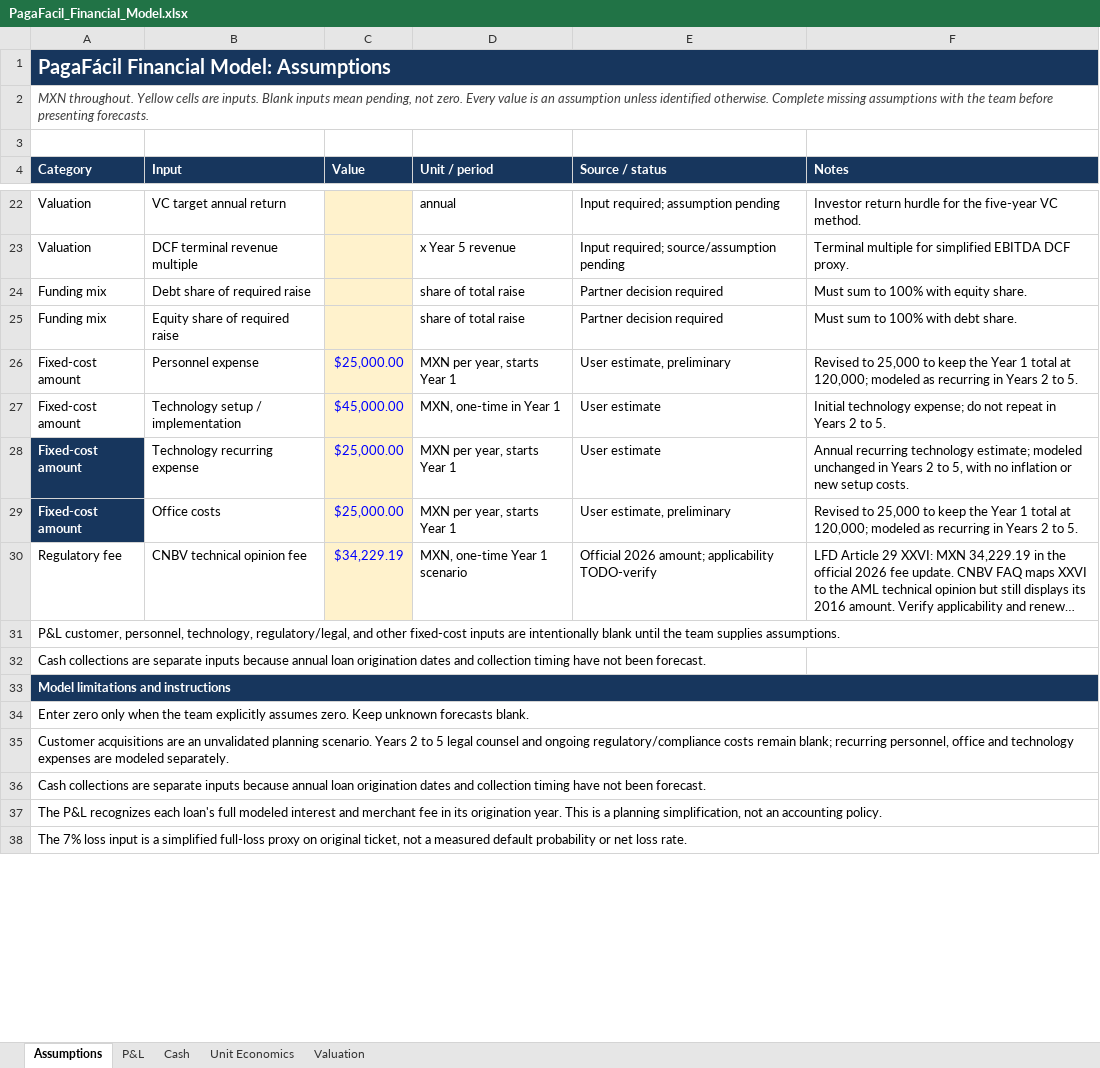
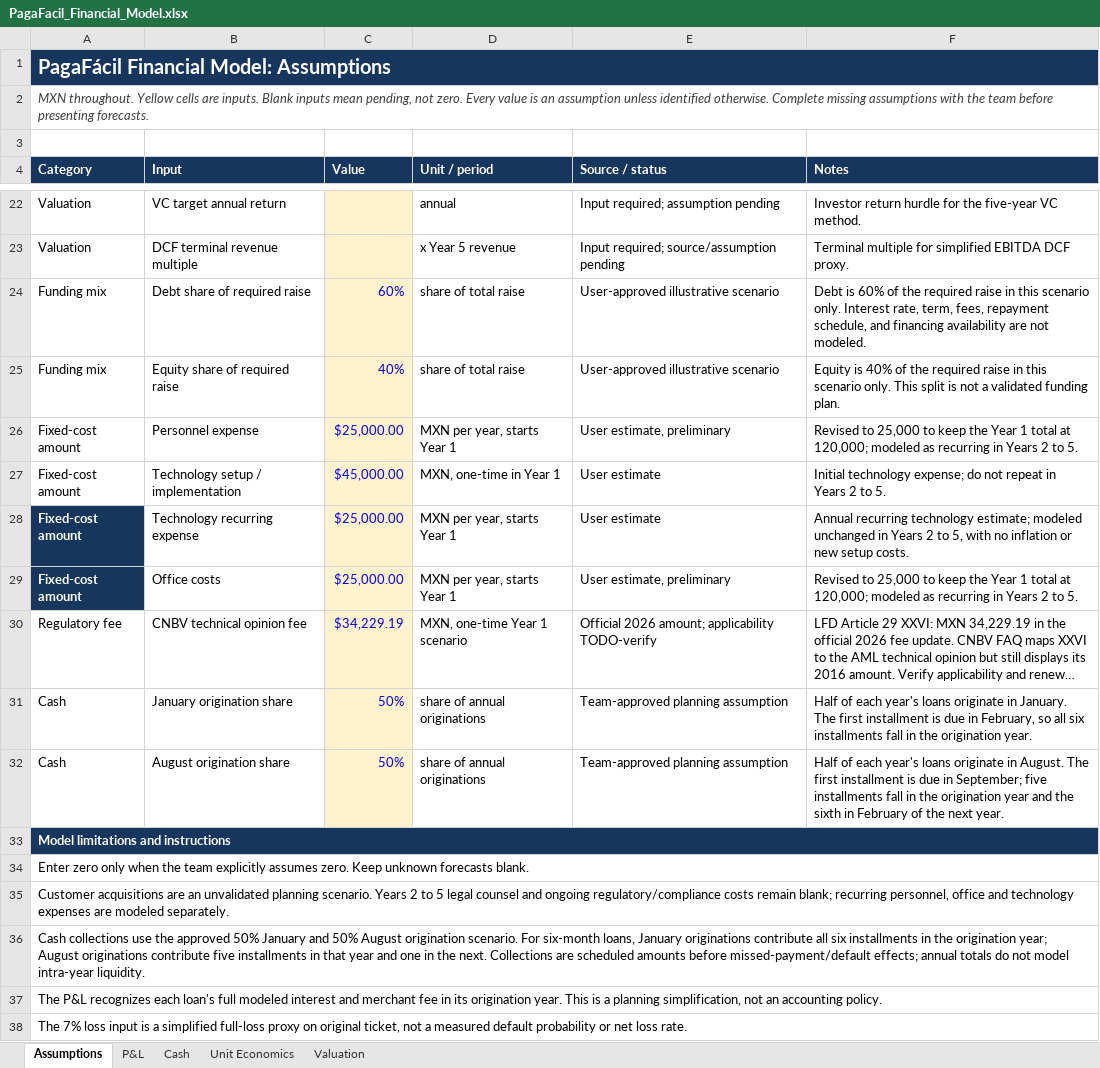
Before and after one commit to Najhid/Paga-F-cil-, an Excel workbook: PagaFacil_Financial_Model.xlsx, sheet Assumptions, drawn as a sheet; only a part is shown, gaps mark what is left out; long unchanged cells end in …; values as stored, in another font and other column widths than the file's, no borders; removed rows and columns are numbered as before the commit, all else as after; the diff names each change by its address in the sheet, - before the commit and + after, or states it on an @@ line.

```diff
--- a/PagaFacil_Financial_Model.xlsx (sheet Assumptions)
+++ b/PagaFacil_Financial_Model.xlsx (sheet Assumptions)
-C24 (Value): (empty)
+C24 (Value): 60%
-E24:E25 (Source / status): Partner decision required
+E24:E25 (Source / status): User-approved illustrative scenario
-F24 (Notes): Must sum to 100% with equity share.
+F24 (Notes): Debt is 60% of the required raise in this scenario only. Interest rate, term, fees, repayment schedule, and financing availability are not modeled.
-C25 (Value): (empty)
+C25 (Value): 40%
-F25 (Notes): Must sum to 100% with debt share.
+F25 (Notes): Equity is 40% of the required raise in this scenario only. This split is not a validated funding plan.
-row 31: P&L customer, personnel, technology, regulatory/legal, and other fixed-cost inputs are intentionally blank until the team supplies assumptions.
-row 32: Cash collections are separate inputs because annual loan origination dates and collection timing have not been forecast.
+row 31: Cash | January origination share | 50% | share of annual originations | Team-approved planning assumption | Half of each year's loans originate in January. The first installment is due in February, so all six installments fall in the origination year.
+row 32: Cash | August origination share | 50% | share of annual originations | Team-approved planning assumption | Half of each year's loans originate in August. The first installment is due in September; five installments fall in the origination year and the sixth in February of the next year.
-A36 (Category): Cash collections are separate inputs because annual loan origination dates and collection timing have not been forecast.
+A36 (Category): Cash collections use the approved 50% January and 50% August origination scenario. For six-month loans, January originations contribute all six installments in the origination year; August originations contribute five installments in that year and one in the next. Collections are scheduled amounts before missed-payment/default effects; annual totals do not model intra-year liquidity.
```
Also changed, not shown: sheet Cash, 3 other files.
